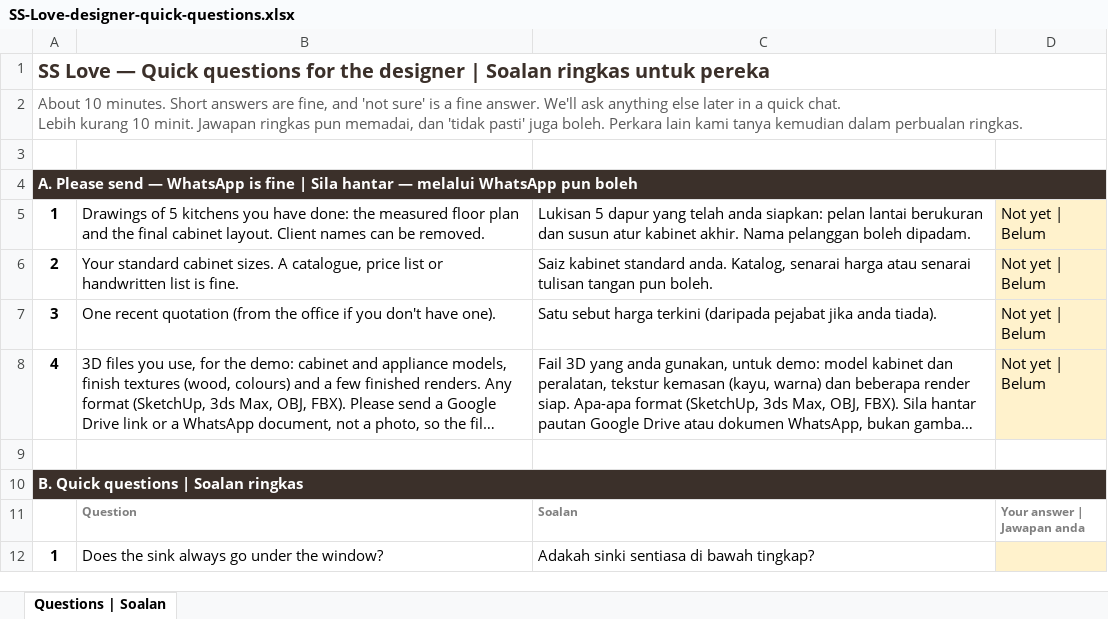
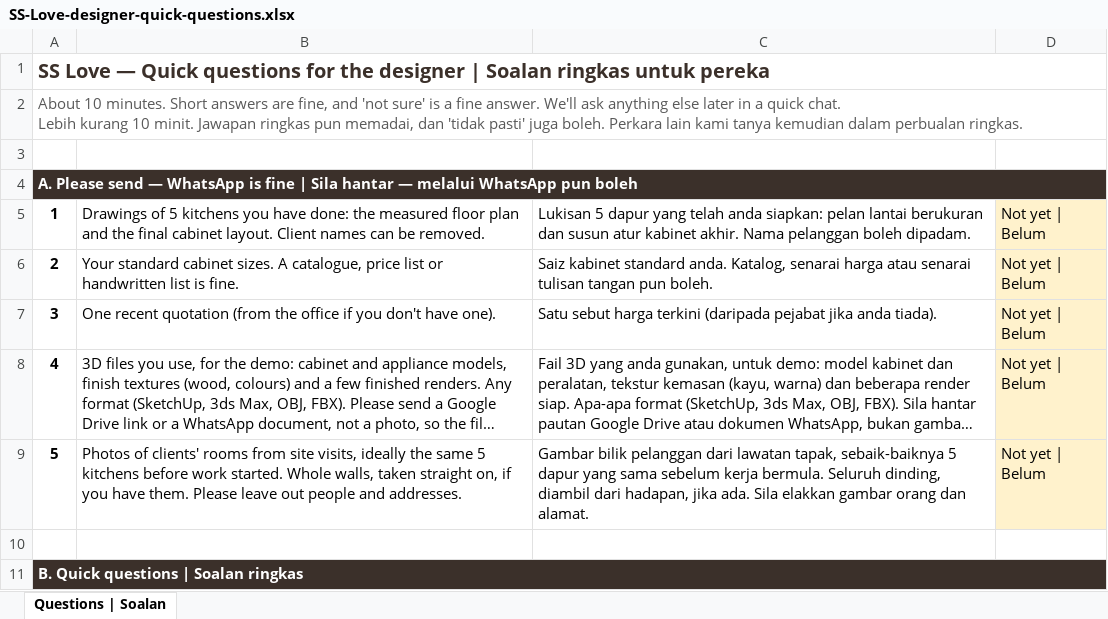
Before and after one commit to jijo-jiji/interior-design, an Excel workbook: notes/SS-Love-designer-quick-questions.xlsx, sheet Questions | Soalan, drawn as a sheet; only a part is shown; the shorter side is filled out with more unchanged rows; long unchanged cells end in …; values as stored, in another font and other column widths than the file's, no borders; the diff names each change by its address in the sheet, - before the commit and + after, or states it on an @@ line.

```diff
--- a/notes/SS-Love-designer-quick-questions.xlsx (sheet Questions | Soalan)
+++ b/notes/SS-Love-designer-quick-questions.xlsx (sheet Questions | Soalan)
+row 9: 5 | Photos of clients' rooms from site visits, ideally the same 5 kitchens before work started. Whole walls, taken straight on, if you have them. Please leave out people and addresses. | Gambar bilik pelanggan dari lawatan tapak, sebaik-baiknya 5 dapur yang sama sebelum kerja bermula. Seluruh dinding, diambil dari hadapan, jika ada. Sila elakkan gambar orang dan alamat. | Not yet | Belum
```
Also changed, not shown: 1 other file.
